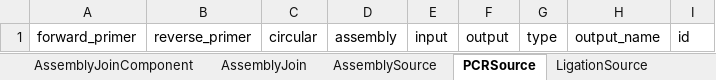
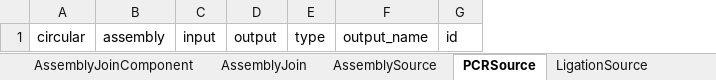
Before and after one commit to genestorian/ShareYourCloning_LinkML, an Excel workbook: project/excel/shareyourcloning_linkml.xlsx, sheet PCRSource, drawn as a sheet; values as stored, in another font and other column widths than the file's, no borders; the diff names each change by its address in the sheet, - before the commit and + after, or states it on an @@ line.

Commit message:
new PCR model for https://github.com/manulera/ShareYourCloning_backend/issues/159

```diff
--- a/project/excel/shareyourcloning_linkml.xlsx (sheet PCRSource)
+++ b/project/excel/shareyourcloning_linkml.xlsx (sheet PCRSource)
-column A, row 1: forward_primer
-column B, row 1: reverse_primer
```
Also changed, not shown: 12 other files.
